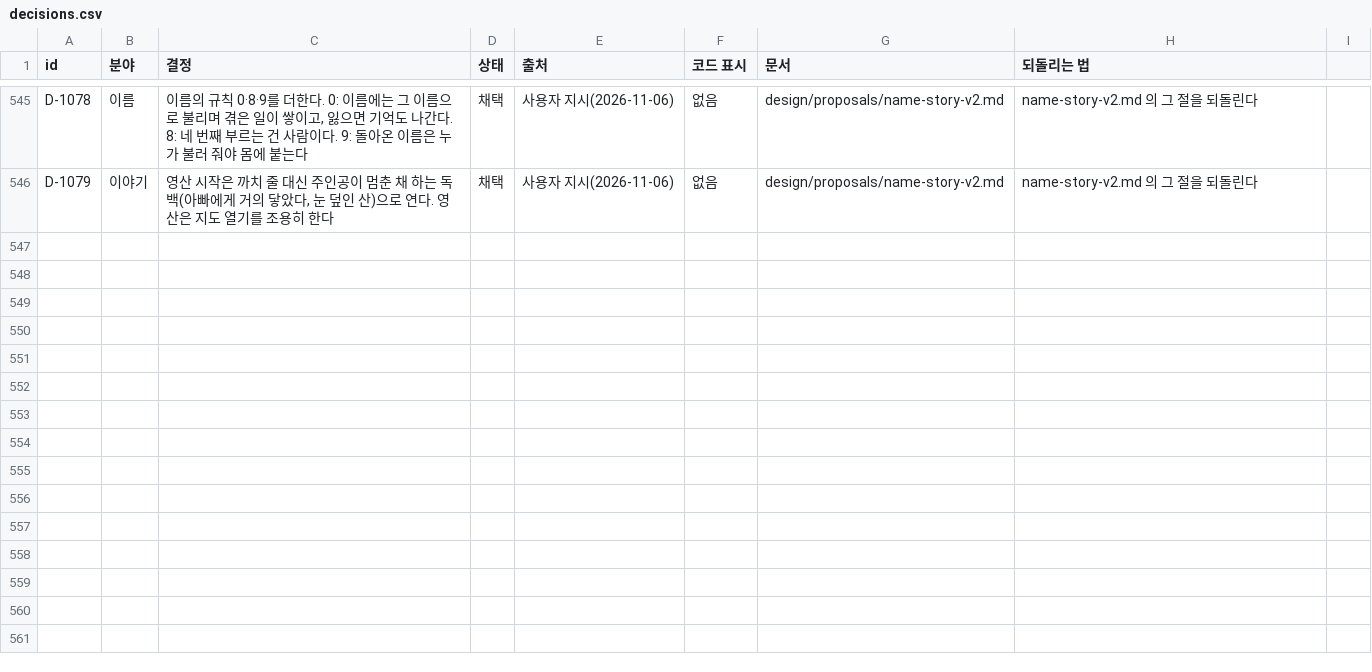
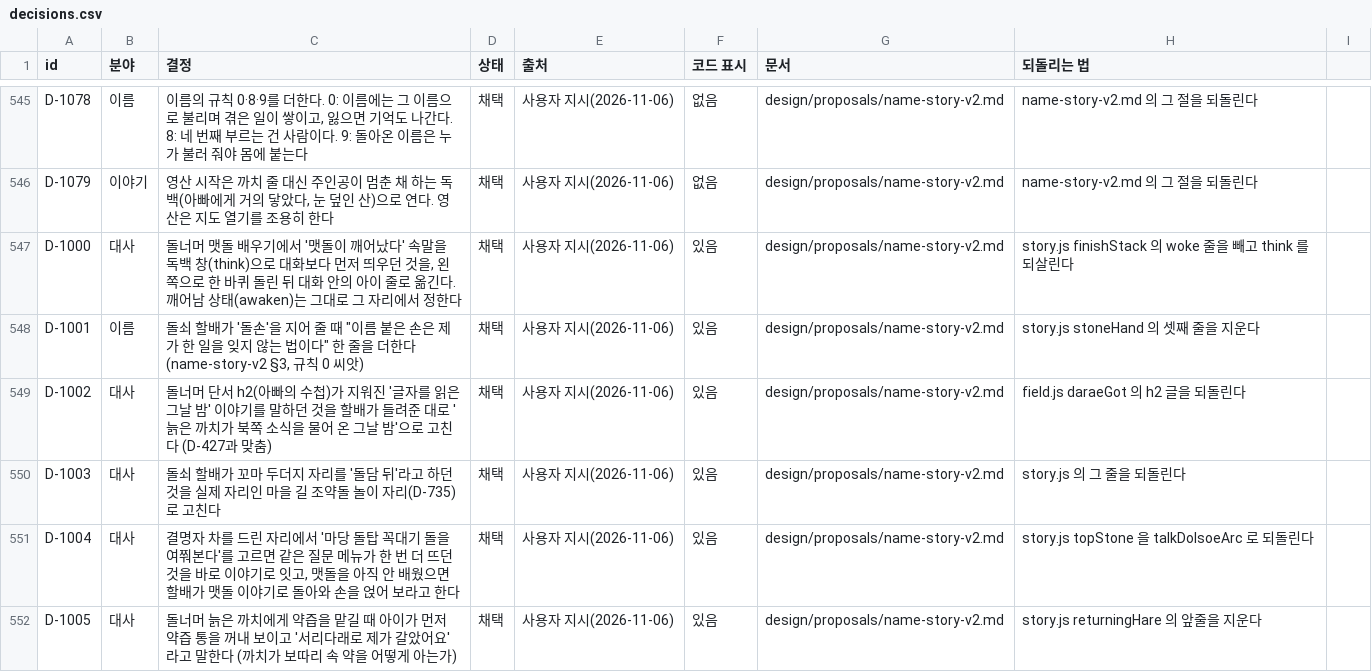
Before and after one commit to MATTTTJ/PACKOON, a CSV file: design/data/decisions.csv, drawn as a sheet; only a part is shown, gaps mark what is left out; the diff covers the shown part only.

```diff
--- a/design/data/decisions.csv
+++ b/design/data/decisions.csv
@@ -546 +546,7 @@ D-1078,이름,"이름의 규칙 0·8·9를 더한다. 0: 이름에는 그 이름
 D-1079,이야기,"영산 시작은 까치 줄 대신 주인공이 멈춘 채 하는 독백(아빠에게 거의 닿았다, 눈 덮인 산)으로 연다. 영산은 지도 열기를 조용히 한다",채택,사용자 지시(2026-11-06),없음,design/proposals/name-story-v2.md,name-story-v2.md 의 그 절을 되돌린다
+D-1000,대사,"돌너머 맷돌 배우기에서 '맷돌이 깨어났다' 속말을 독백 창(think)으로 대화보다 먼저 띄우던 것을, 왼쪽으로 한 바퀴 돌린 뒤 대화 안의 아이 줄로 옮긴다. 깨어남 상태(awaken)는 그대로 그 자리에서 정한다",채택,사용자 지시(2026-11-06),있음,design/proposals/name-story-v2.md,story.js finishStack 의 woke 줄을 빼고 think 를 되살린다
+D-1001,이름,"돌쇠 할배가 '돌손'을 지어 줄 때 ""이름 붙은 손은 제가 한 일을 잊지 않는 법이다"" 한 줄을 더한다 (name-story-v2 §3, 규칙 0 씨앗)",채택,사용자 지시(2026-11-06),있음,design/proposals/name-story-v2.md,story.js stoneHand 의 셋째 줄을 지운다
+D-1002,대사,"돌너머 단서 h2(아빠의 수첩)가 지워진 '글자를 읽은 그날 밤' 이야기를 말하던 것을 할배가 들려준 대로 '늙은 까치가 북쪽 소식을 물어 온 그날 밤'으로 고친다 (D-427과 맞춤)",채택,사용자 지시(2026-11-06),있음,design/proposals/name-story-v2.md,field.js daraeGot 의 h2 글을 되돌린다
+D-1003,대사,"돌쇠 할배가 꼬마 두더지 자리를 '돌담 뒤'라고 하던 것을 실제 자리인 마을 길 조약돌 놀이 자리(D-735)로 고친다",채택,사용자 지시(2026-11-06),있음,design/proposals/name-story-v2.md,story.js 의 그 줄을 되돌린다
+D-1004,대사,"결명자 차를 드린 자리에서 '마당 돌탑 꼭대기 돌을 여쭤본다'를 고르면 같은 질문 메뉴가 한 번 더 뜨던 것을 바로 이야기로 잇고, 맷돌을 아직 안 배웠으면 할배가 맷돌 이야기로 돌아와 손을 얹어 보라고 한다",채택,사용자 지시(2026-11-06),있음,design/proposals/name-story-v2.md,story.js topStone 을 talkDolsoeArc 로 되돌린다
+D-1005,대사,"돌너머 늙은 까치에게 약즙을 맡길 때 아이가 먼저 약즙 통을 꺼내 보이고 '서리다래로 제가 갈았어요'라고 말한다 (까치가 보따리 속 약을 어떻게 아는가)",채택,사용자 지시(2026-11-06),있음,design/proposals/name-story-v2.md,story.js returningHare 의 앞줄을 지운다
```
Also changed, not shown: 6 added rows elsewhere in this file, design/data/npcs.csv, 5 other files.
